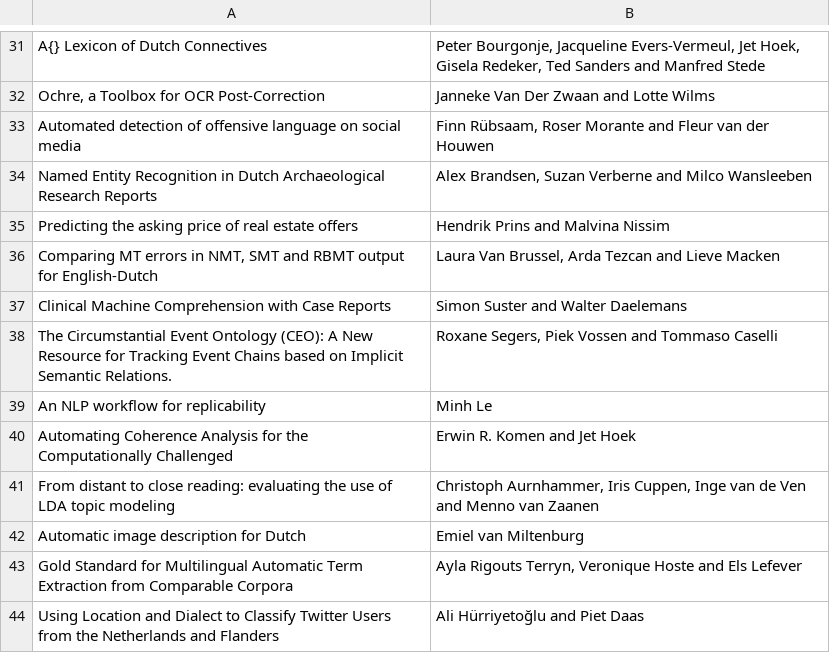
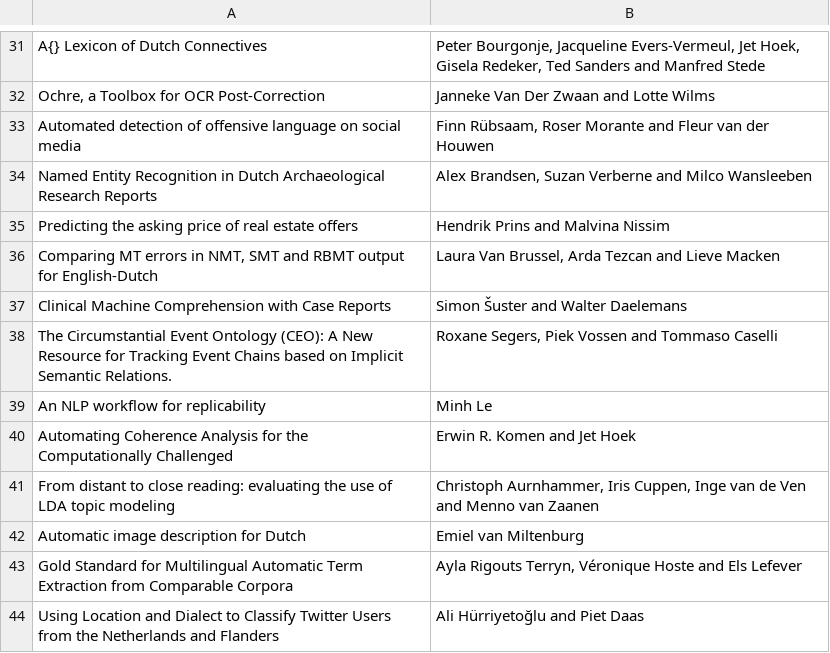
Before and after one commit to LanguageMachines/clin28, a CSV file: booklet/posters.csv, drawn as a sheet; only a part is shown, gaps mark what is left out.

Commit message:
Typo fixes

```diff
--- a/booklet/posters.csv
+++ b/booklet/posters.csv
@@ -36,3 +36,3 @@ Predicting the asking price of real estate offers;Hendrik Prins and Malvina Niss
 Comparing MT errors in NMT, SMT and RBMT output for English-Dutch;Laura Van Brussel, Arda Tezcan and Lieve Macken
-Clinical Machine Comprehension with Case Reports;Simon Suster and Walter Daelemans
+Clinical Machine Comprehension with Case Reports;Simon Šuster and Walter Daelemans
 The Circumstantial Event Ontology (CEO): A New Resource for Tracking Event Chains based on Implicit Semantic Relations.;Roxane Segers, Piek Vossen and Tommaso Caselli
@@ -42,3 +42,3 @@ From distant to close reading: evaluating the use of LDA topic modeling;Christop
 Automatic image description for Dutch;Emiel van Miltenburg
-Gold Standard for Multilingual Automatic Term Extraction from Comparable Corpora;Ayla Rigouts Terryn, Veronique Hoste and Els Lefever
+Gold Standard for Multilingual Automatic Term Extraction from Comparable Corpora;Ayla Rigouts Terryn, Véronique Hoste and Els Lefever
 Using Location and Dialect to Classify Twitter Users from the Netherlands and Flanders;Ali Hürriyetoğlu and Piet Daas
```
Also changed, not shown: booklet/presentations.csv, booklet/schedule.csv, 1 other file.
